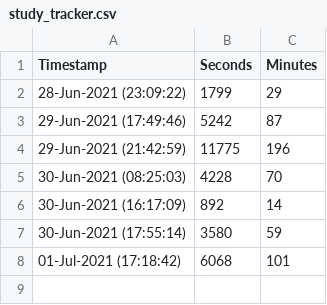
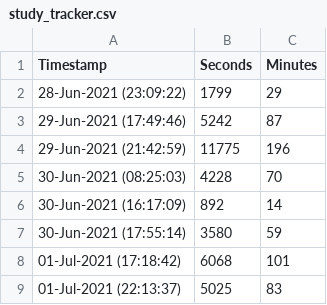
Before and after one commit to BigFatCal/Python-Projects, a CSV file: WorkingOn/StudyTimer/study_tracker.csv, drawn as a sheet.

Commit message:
Update study_tracker.csv

```diff
--- a/WorkingOn/StudyTimer/study_tracker.csv
+++ b/WorkingOn/StudyTimer/study_tracker.csv
@@ -8 +8,2 @@ Timestamp,Seconds,Minutes
 01-Jul-2021 (17:18:42),6068,101
+01-Jul-2021 (22:13:37),5025,83
```
